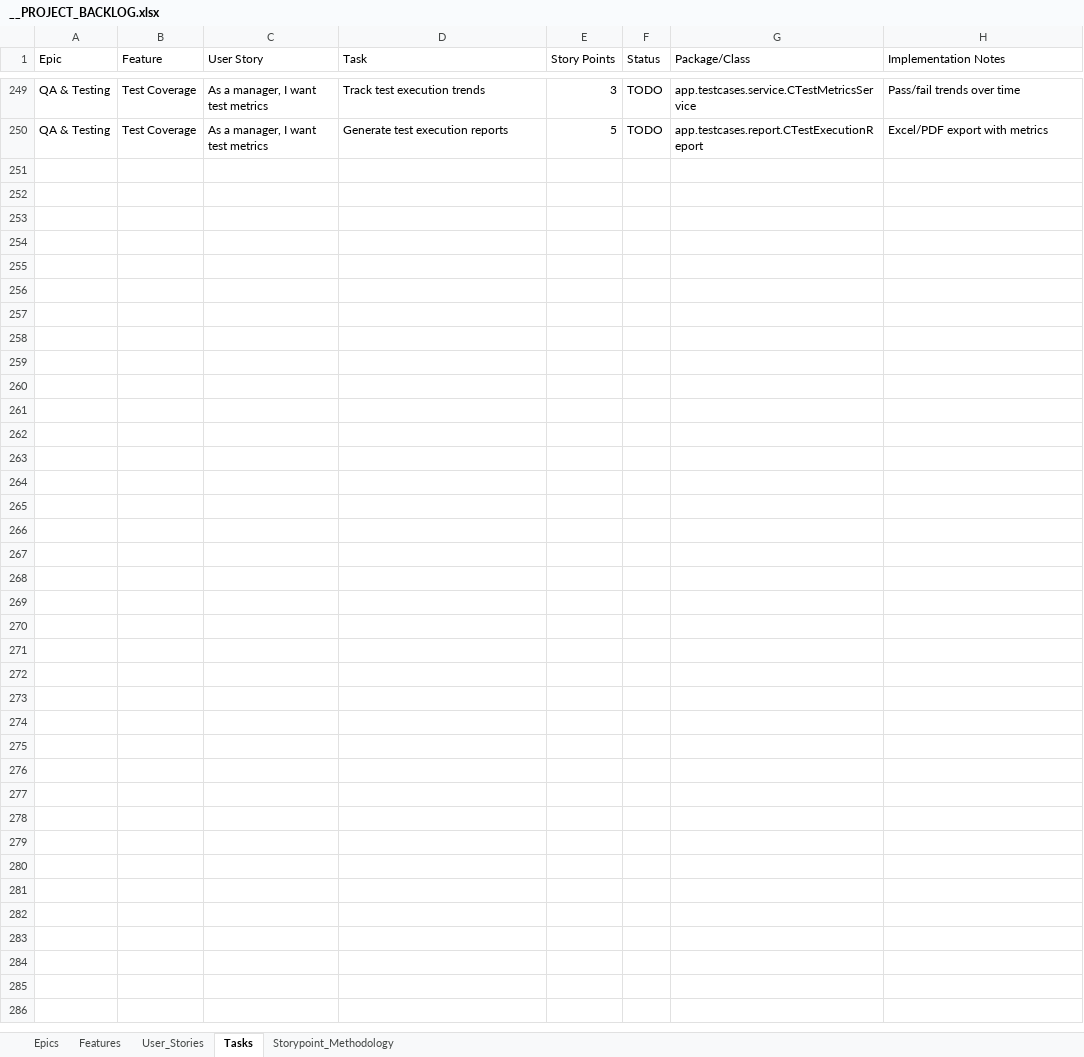
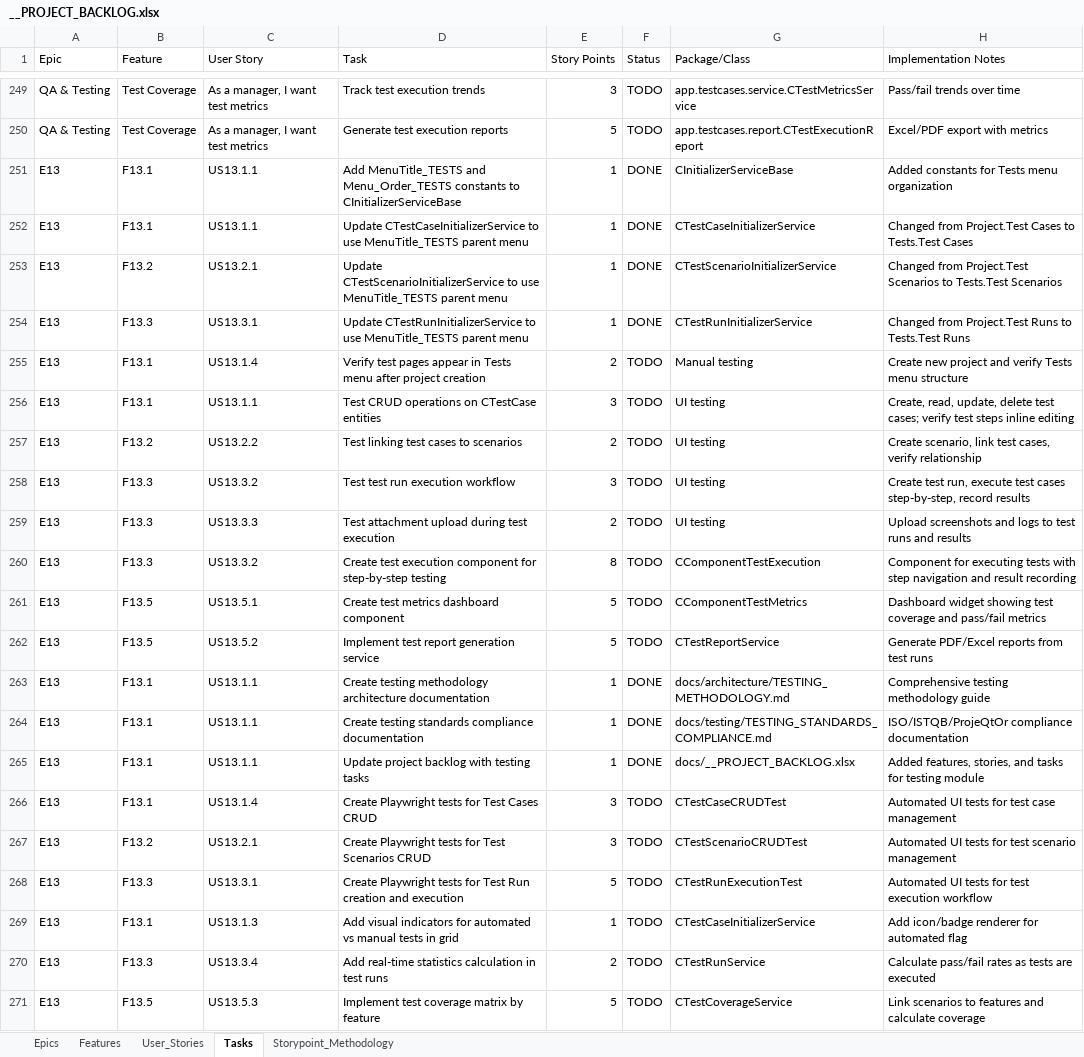
Before and after one commit to yalovali/derbent, an Excel workbook: docs/__PROJECT_BACKLOG.xlsx, sheet Tasks, drawn as a sheet; only a part is shown, gaps mark what is left out; values as stored, in another font and other column widths than the file's, no borders; the diff names each change by its address in the sheet, - before the commit and + after, or states it on an @@ line.

```diff
--- a/docs/__PROJECT_BACKLOG.xlsx (sheet Tasks)
+++ b/docs/__PROJECT_BACKLOG.xlsx (sheet Tasks)
+row 251: E13 | F13.1 | US13.1.1 | Add MenuTitle_TESTS and Menu_Order_TESTS constants to CInitializerServiceBase | 1 | DONE | CInitializerServiceBase | Added constants for Tests menu organization
+row 252: E13 | F13.1 | US13.1.1 | Update CTestCaseInitializerService to use MenuTitle_TESTS parent menu | 1 | DONE | CTestCaseInitializerService | Changed from Project.Test Cases to Tests.Test Cases
+row 253: E13 | F13.2 | US13.2.1 | Update CTestScenarioInitializerService to use MenuTitle_TESTS parent menu | 1 | DONE | CTestScenarioInitializerService | Changed from Project.Test Scenarios to Tests.Test Scenarios
+row 254: E13 | F13.3 | US13.3.1 | Update CTestRunInitializerService to use MenuTitle_TESTS parent menu | 1 | DONE | CTestRunInitializerService | Changed from Project.Test Runs to Tests.Test Runs
+row 255: E13 | F13.1 | US13.1.4 | Verify test pages appear in Tests menu after project creation | 2 | TODO | Manual testing | Create new project and verify Tests menu structure
+row 256: E13 | F13.1 | US13.1.1 | Test CRUD operations on CTestCase entities | 3 | TODO | UI testing | Create, read, update, delete test cases; verify test steps inline editing
+row 257: E13 | F13.2 | US13.2.2 | Test linking test cases to scenarios | 2 | TODO | UI testing | Create scenario, link test cases, verify relationship
+row 258: E13 | F13.3 | US13.3.2 | Test test run execution workflow | 3 | TODO | UI testing | Create test run, execute test cases step-by-step, record results
+row 259: E13 | F13.3 | US13.3.3 | Test attachment upload during test execution | 2 | TODO | UI testing | Upload screenshots and logs to test runs and results
+row 260: E13 | F13.3 | US13.3.2 | Create test execution component for step-by-step testing | 8 | TODO | CComponentTestExecution | Component for executing tests with step navigation and result recording
+row 261: E13 | F13.5 | US13.5.1 | Create test metrics dashboard component | 5 | TODO | CComponentTestMetrics | Dashboard widget showing test coverage and pass/fail metrics
+row 262: E13 | F13.5 | US13.5.2 | Implement test report generation service | 5 | TODO | CTestReportService | Generate PDF/Excel reports from test runs
+row 263: E13 | F13.1 | US13.1.1 | Create testing methodology architecture documentation | 1 | DONE | docs/architecture/TESTING_METHODOLOGY.md | Comprehensive testing methodology guide
+row 264: E13 | F13.1 | US13.1.1 | Create testing standards compliance documentation | 1 | DONE | docs/testing/TESTING_STANDARDS_COMPLIANCE.md | ISO/ISTQB/ProjeQtOr compliance documentation
+row 265: E13 | F13.1 | US13.1.1 | Update project backlog with testing tasks | 1 | DONE | docs/__PROJECT_BACKLOG.xlsx | Added features, stories, and tasks for testing module
+row 266: E13 | F13.1 | US13.1.4 | Create Playwright tests for Test Cases CRUD | 3 | TODO | CTestCaseCRUDTest | Automated UI tests for test case management
+row 267: E13 | F13.2 | US13.2.1 | Create Playwright tests for Test Scenarios CRUD | 3 | TODO | CTestScenarioCRUDTest | Automated UI tests for test scenario management
+row 268: E13 | F13.3 | US13.3.1 | Create Playwright tests for Test Run creation and execution | 5 | TODO | CTestRunExecutionTest | Automated UI tests for test execution workflow
+row 269: E13 | F13.1 | US13.1.3 | Add visual indicators for automated vs manual tests in grid | 1 | TODO | CTestCaseInitializerService | Add icon/badge renderer for automated flag
+row 270: E13 | F13.3 | US13.3.4 | Add real-time statistics calculation in test runs | 2 | TODO | CTestRunService | Calculate pass/fail rates as tests are executed
+row 271: E13 | F13.5 | US13.5.3 | Implement test coverage matrix by feature | 5 | TODO | CTestCoverageService | Link scenarios to features and calculate coverage
```
Also changed, not shown: 8 other files.
